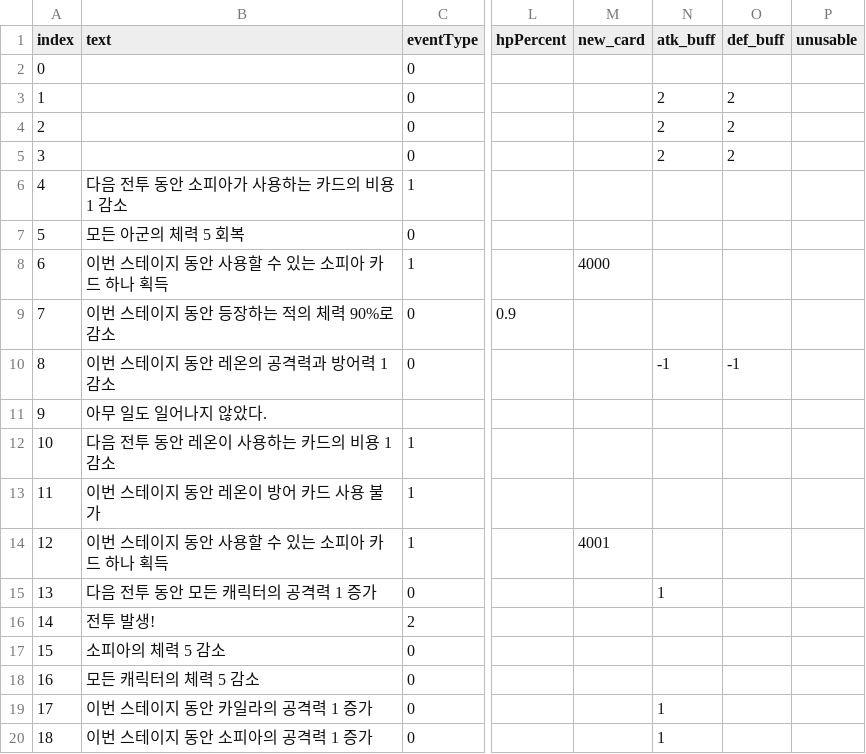
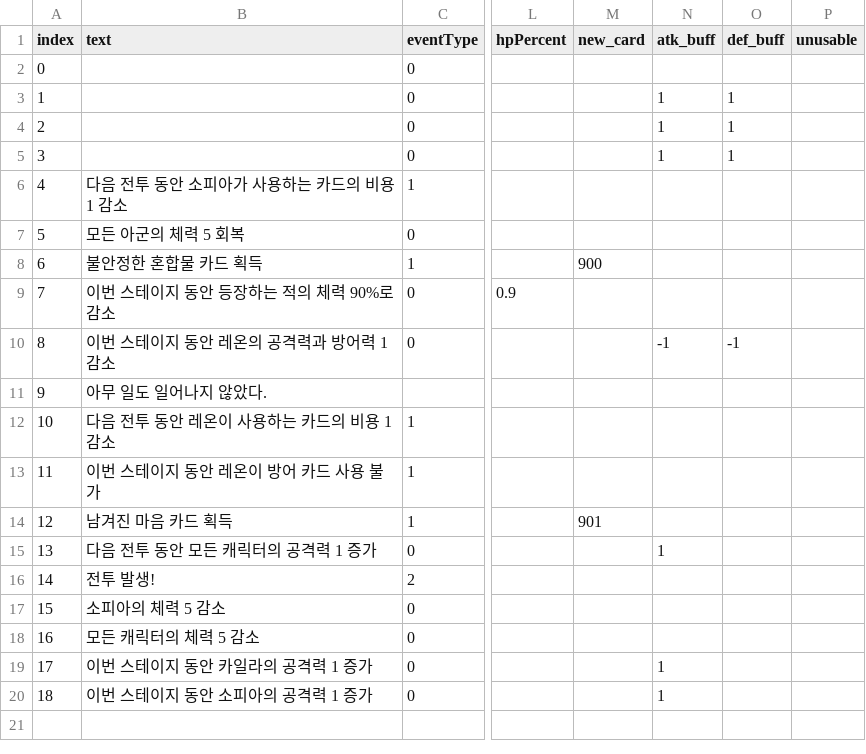
Before and after one commit to The-Fable-Unwritten-Final/The_Fable_Unwritten, a CSV file: Assets/Resources/ExternalFiles/EventEffects.csv, drawn as a sheet; only a part is shown, gaps mark what is left out; the diff names each change by its address in the sheet, - before the commit and + after, or states it on an @@ line.

```diff
--- a/Assets/Resources/ExternalFiles/EventEffects.csv
+++ b/Assets/Resources/ExternalFiles/EventEffects.csv
-N3:N5 (atk_buff): 2
+N3:N5 (atk_buff): 1
-O3:O5 (def_buff): 2
+O3:O5 (def_buff): 1
-B8 (text): 이번 스테이지 동안 사용할 수 있는 소피아 카드 하나 획득
+B8 (text): 불안정한 혼합물 카드 획득
-M8 (new_card): 4000
+M8 (new_card): 900
-B14 (text): 이번 스테이지 동안 사용할 수 있는 소피아 카드 하나 획득
+B14 (text): 남겨진 마음 카드 획득
-M14 (new_card): 4001
+M14 (new_card): 901
```
Also changed, not shown: 2 other files.
